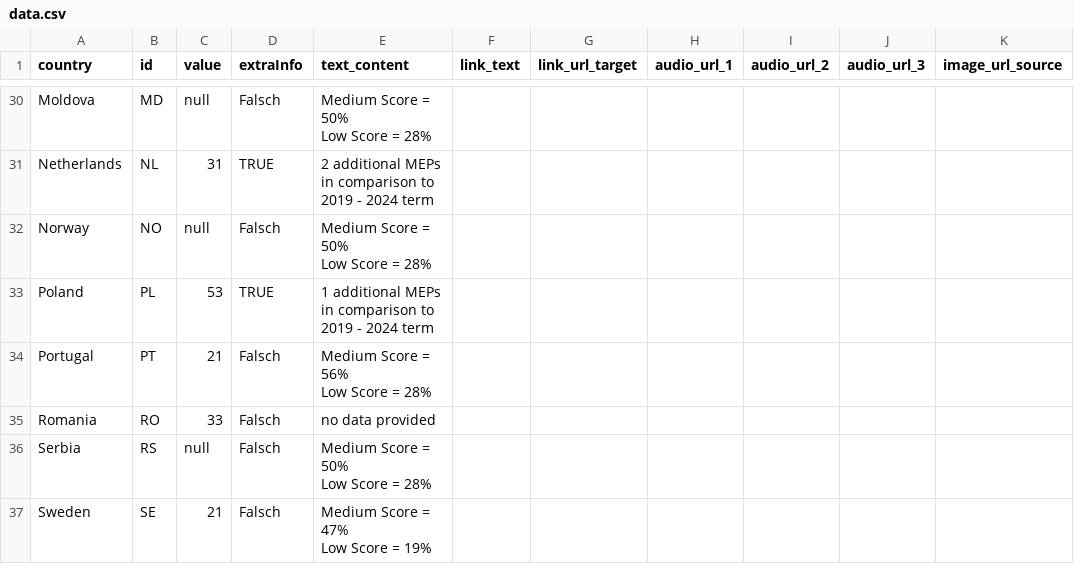
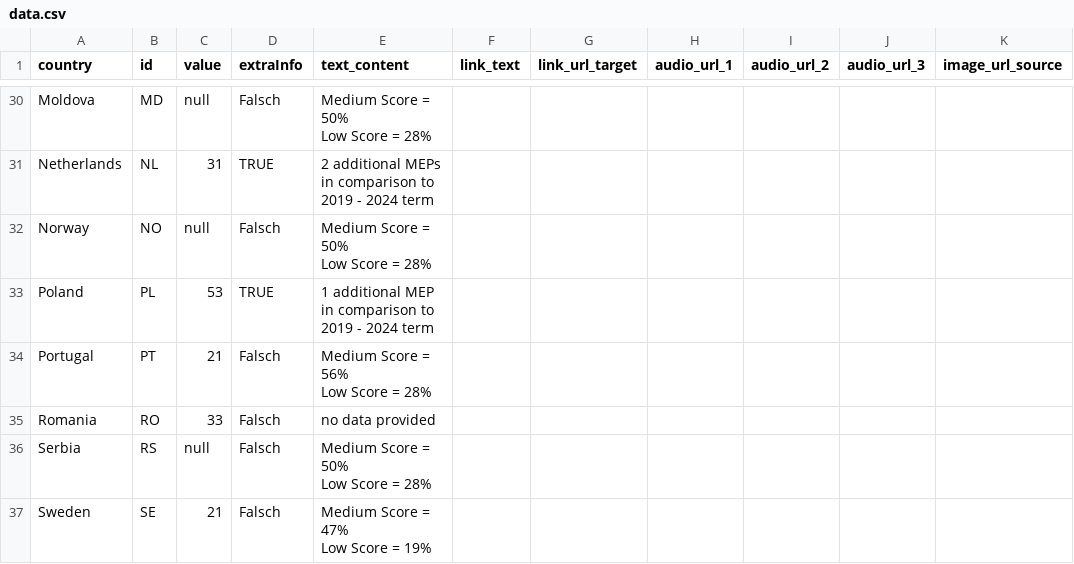
Before and after one commit to EuranetPlus/map-meps-country, a CSV file: static/data/thematic/data.csv, drawn as a sheet; only a part is shown, gaps mark what is left out; the diff covers the shown part only; the diff names each change by its address in the sheet, - before the commit and + after, or states it on an @@ line.

Commit message:
Update data.csv

```diff
--- a/static/data/thematic/data.csv
+++ b/static/data/thematic/data.csv
-E33 (text_content): 1 additional MEPs in comparison…
+E33 (text_content): 1 additional MEP in comparison…
```
Also changed, not shown: 6 edited cells elsewhere in this file.
